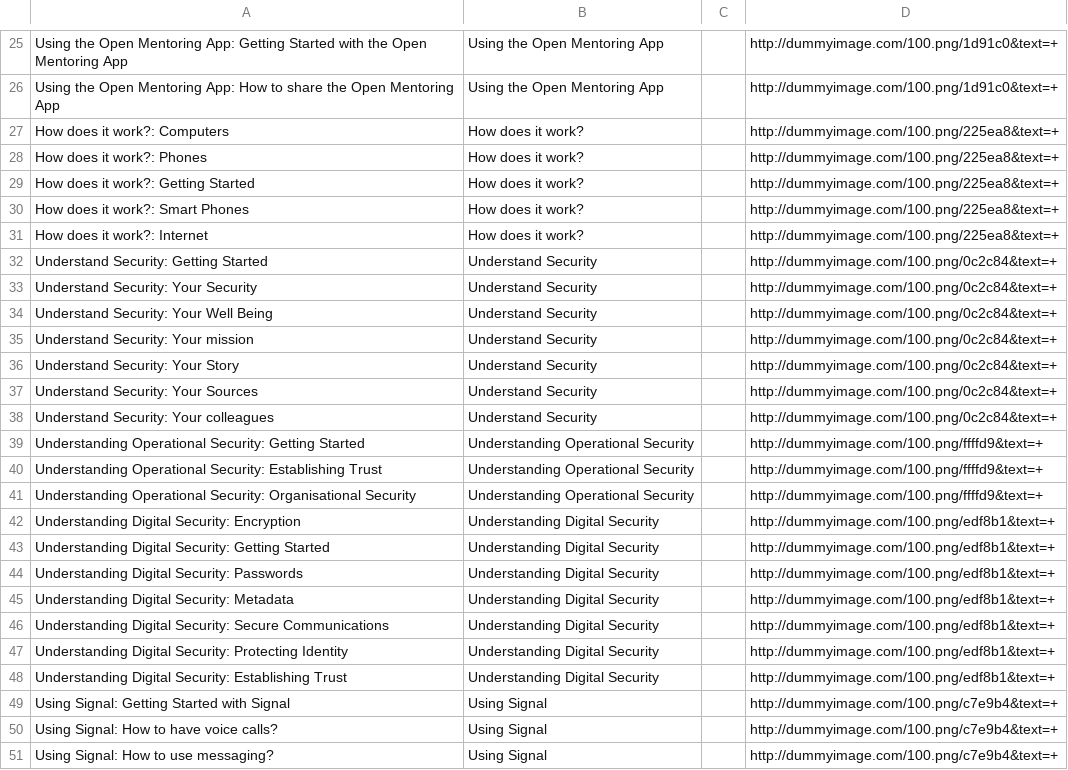
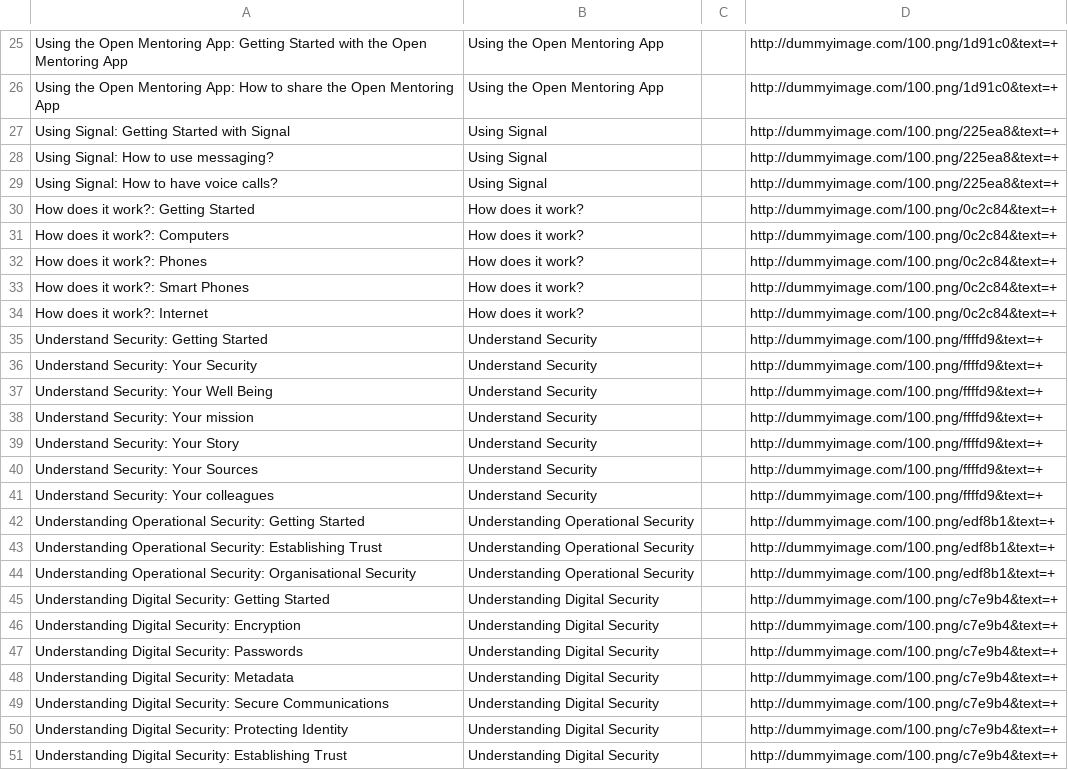
Before and after one commit to iilab/openmentoring-web, a CSV file: citizen/elements.csv, drawn as a sheet; only a part is shown, gaps mark what is left out; the diff covers the shown part only.

```diff
--- a/citizen/elements.csv
+++ b/citizen/elements.csv
@@ -26,26 +26,26 @@ Using the Open Mentoring App: Getting Started with the Open Mentoring App,Using
 Using the Open Mentoring App: How to share the Open Mentoring App,Using the Open Mentoring App,,http://dummyimage.com/100.png/1d91c0&text=+
-How does it work?: Computers,How does it work?,,http://dummyimage.com/100.png/225ea8&text=+
-How does it work?: Phones,How does it work?,,http://dummyimage.com/100.png/225ea8&text=+
-How does it work?: Getting Started,How does it work?,,http://dummyimage.com/100.png/225ea8&text=+
-How does it work?: Smart Phones,How does it work?,,http://dummyimage.com/100.png/225ea8&text=+
-How does it work?: Internet,How does it work?,,http://dummyimage.com/100.png/225ea8&text=+
-Understand Security: Getting Started,Understand Security,,http://dummyimage.com/100.png/0c2c84&text=+
-Understand Security: Your Security,Understand Security,,http://dummyimage.com/100.png/0c2c84&text=+
-Understand Security: Your Well Being,Understand Security,,http://dummyimage.com/100.png/0c2c84&text=+
-Understand Security: Your mission,Understand Security,,http://dummyimage.com/100.png/0c2c84&text=+
-Understand Security: Your Story,Understand Security,,http://dummyimage.com/100.png/0c2c84&text=+
-Understand Security: Your Sources,Understand Security,,http://dummyimage.com/100.png/0c2c84&text=+
-Understand Security: Your colleagues,Understand Security,,http://dummyimage.com/100.png/0c2c84&text=+
-Understanding Operational Security: Getting Started,Understanding Operational Security,,http://dummyimage.com/100.png/ffffd9&text=+
-Understanding Operational Security: Establishing Trust,Understanding Operational Security,,http://dummyimage.com/100.png/ffffd9&text=+
-Understanding Operational Security: Organisational Security,Understanding Operational Security,,http://dummyimage.com/100.png/ffffd9&text=+
-Understanding Digital Security: Encryption,Understanding Digital Security,,http://dummyimage.com/100.png/edf8b1&text=+
-Understanding Digital Security: Getting Started,Understanding Digital Security,,http://dummyimage.com/100.png/edf8b1&text=+
-Understanding Digital Security: Passwords,Understanding Digital Security,,http://dummyimage.com/100.png/edf8b1&text=+
-Understanding Digital Security: Metadata,Understanding Digital Security,,http://dummyimage.com/100.png/edf8b1&text=+
-Understanding Digital Security: Secure Communications,Understanding Digital Security,,http://dummyimage.com/100.png/edf8b1&text=+
-Understanding Digital Security: Protecting Identity,Understanding Digital Security,,http://dummyimage.com/100.png/edf8b1&text=+
-Understanding Digital Security: Establishing Trust,Understanding Digital Security,,http://dummyimage.com/100.png/edf8b1&text=+
-Using Signal: Getting Started with Signal,Using Signal,,http://dummyimage.com/100.png/c7e9b4&text=+
-Using Signal: How to have voice calls?,Using Signal,,http://dummyimage.com/100.png/c7e9b4&text=+
-Using Signal: How to use messaging?,Using Signal,,http://dummyimage.com/100.png/c7e9b4&text=+
+Using Signal: Getting Started with Signal,Using Signal,,http://dummyimage.com/100.png/225ea8&text=+
+Using Signal: How to use messaging?,Using Signal,,http://dummyimage.com/100.png/225ea8&text=+
+Using Signal: How to have voice calls?,Using Signal,,http://dummyimage.com/100.png/225ea8&text=+
+How does it work?: Getting Started,How does it work?,,http://dummyimage.com/100.png/0c2c84&text=+
+How does it work?: Computers,How does it work?,,http://dummyimage.com/100.png/0c2c84&text=+
+How does it work?: Phones,How does it work?,,http://dummyimage.com/100.png/0c2c84&text=+
+How does it work?: Smart Phones,How does it work?,,http://dummyimage.com/100.png/0c2c84&text=+
+How does it work?: Internet,How does it work?,,http://dummyimage.com/100.png/0c2c84&text=+
+Understand Security: Getting Started,Understand Security,,http://dummyimage.com/100.png/ffffd9&text=+
+Understand Security: Your Security,Understand Security,,http://dummyimage.com/100.png/ffffd9&text=+
+Understand Security: Your Well Being,Understand Security,,http://dummyimage.com/100.png/ffffd9&text=+
+Understand Security: Your mission,Understand Security,,http://dummyimage.com/100.png/ffffd9&text=+
+Understand Security: Your Story,Understand Security,,http://dummyimage.com/100.png/ffffd9&text=+
+Understand Security: Your Sources,Understand Security,,http://dummyimage.com/100.png/ffffd9&text=+
+Understand Security: Your colleagues,Understand Security,,http://dummyimage.com/100.png/ffffd9&text=+
+Understanding Operational Security: Getting Started,Understanding Operational Security,,http://dummyimage.com/100.png/edf8b1&text=+
+Understanding Operational Security: Establishing Trust,Understanding Operational Security,,http://dummyimage.com/100.png/edf8b1&text=+
+Understanding Operational Security: Organisational Security,Understanding Operational Security,,http://dummyimage.com/100.png/edf8b1&text=+
+Understanding Digital Security: Getting Started,Understanding Digital Security,,http://dummyimage.com/100.png/c7e9b4&text=+
+Understanding Digital Security: Encryption,Understanding Digital Security,,http://dummyimage.com/100.png/c7e9b4&text=+
+Understanding Digital Security: Passwords,Understanding Digital Security,,http://dummyimage.com/100.png/c7e9b4&text=+
+Understanding Digital Security: Metadata,Understanding Digital Security,,http://dummyimage.com/100.png/c7e9b4&text=+
+Understanding Digital Security: Secure Communications,Understanding Digital Security,,http://dummyimage.com/100.png/c7e9b4&text=+
+Understanding Digital Security: Protecting Identity,Understanding Digital Security,,http://dummyimage.com/100.png/c7e9b4&text=+
+Understanding Digital Security: Establishing Trust,Understanding Digital Security,,http://dummyimage.com/100.png/c7e9b4&text=+
```
Also changed, not shown: 1 moved row elsewhere in this file, journo/elements.csv, 53 other files.
